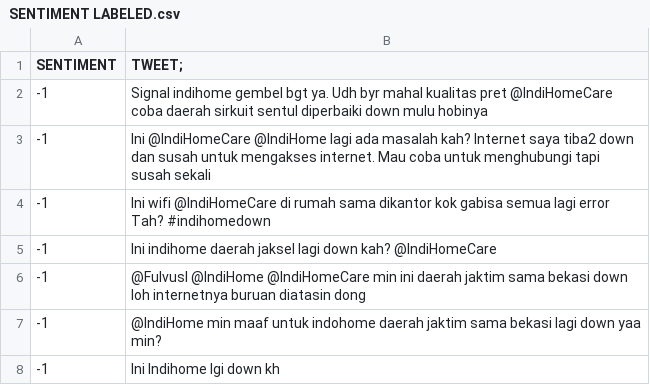
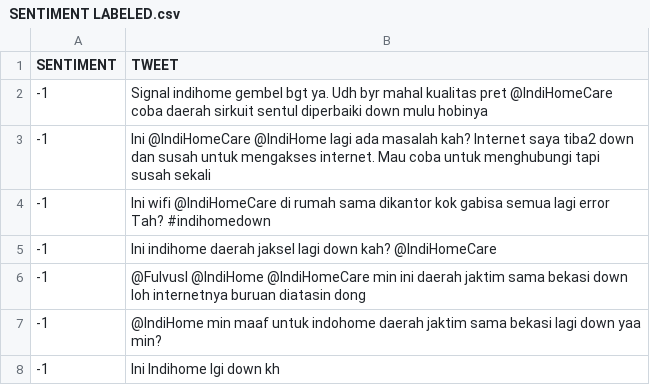
Before and after one commit to Robiatul123/dataset-idsa, a CSV file: SENTIMENT LABELED.csv, drawn as a sheet; only a part is shown.

Commit message:
Update SENTIMENT LABELED.csv

```diff
--- a/SENTIMENT LABELED.csv
+++ b/SENTIMENT LABELED.csv
@@ -1,2 +1,2 @@
-SENTIMENT,TWEET;
+SENTIMENT,TWEET
 -1,Signal indihome gembel bgt ya. Udh byr mahal kualitas pret @IndiHomeCare coba daerah sirkuit sentul diperbaiki down mulu hobinya
```
